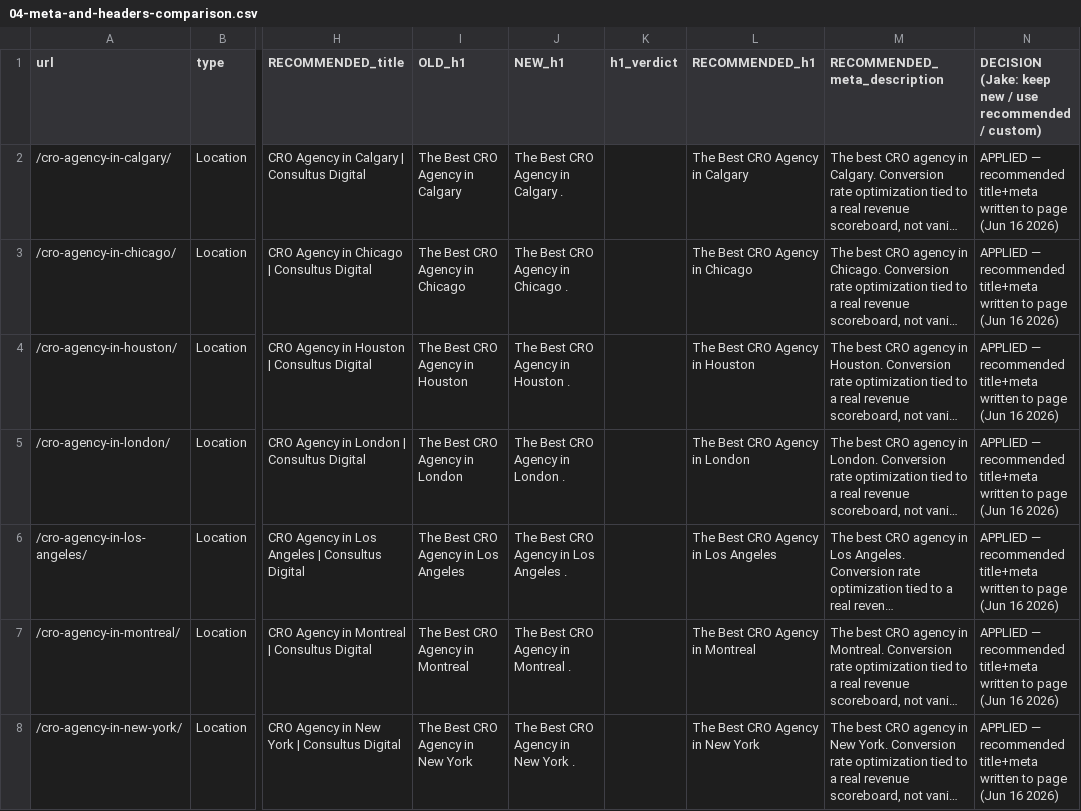
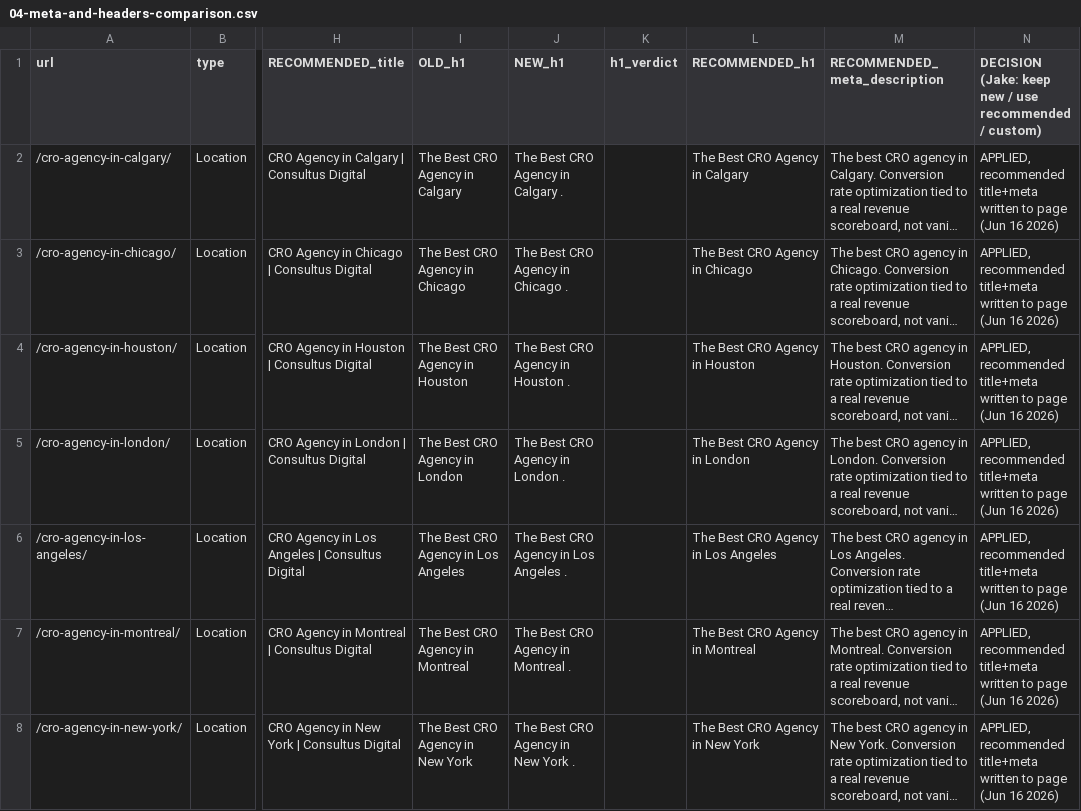
Before and after one commit to Jake-YYZ/consultus-site-prototypes, a CSV file: seo-migration/04-meta-and-headers-comparison.csv, drawn as a sheet; only a part is shown, gaps mark what is left out; long unchanged cells end in …; the diff covers the shown part only; the diff names each change by its address in the sheet, - before the commit and + after, or states it on an @@ line.

```diff
--- a/seo-migration/04-meta-and-headers-comparison.csv
+++ b/seo-migration/04-meta-and-headers-comparison.csv
-N2:N8: APPLIED — recommended title+meta…
+N2:N8: APPLIED, recommended title+meta…
```
Also changed, not shown: 34 edited cells elsewhere in this file, seo-migration/03-redirect-map.csv, seo-migration/06-blog-inventory.csv, 9 other files.
